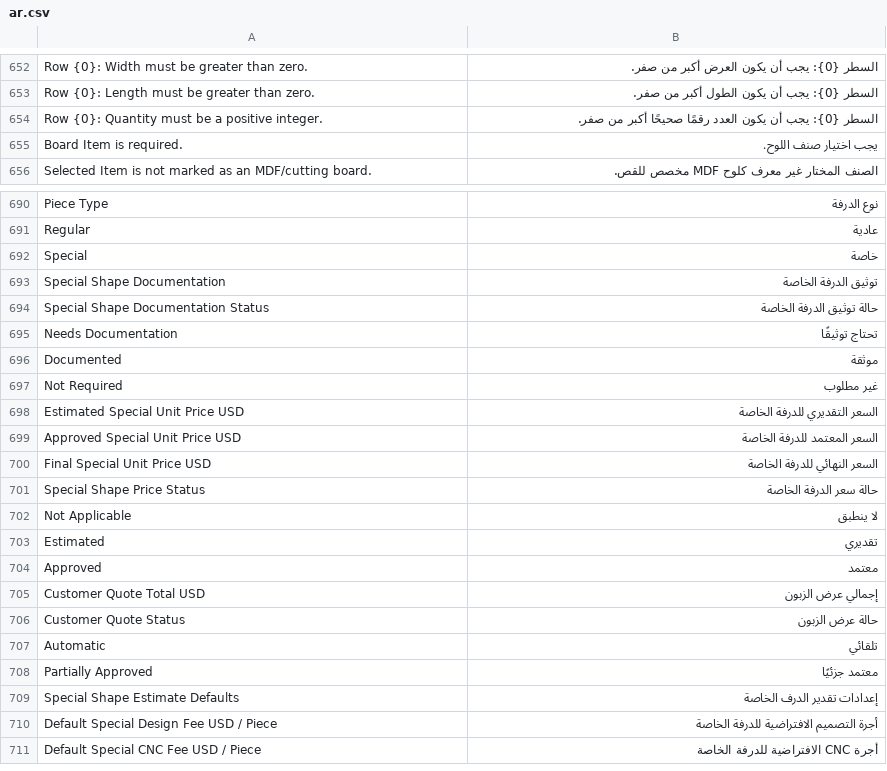
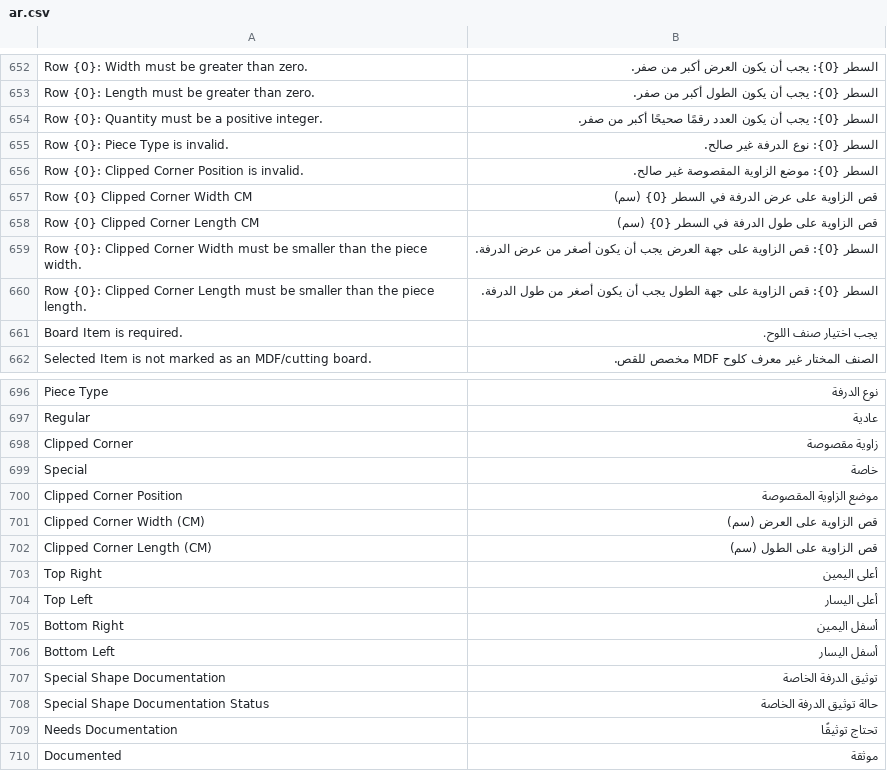
Before and after one commit to Hasan-Alhendi/almdina-erp, a CSV file: almdina_erp/translations/ar.csv, drawn as a sheet; only a part is shown, gaps mark what is left out; the shorter side is filled out with more unchanged rows; the diff names each change by its address in the sheet, - before the commit and + after, or states it on an @@ line.

Commit message:
Add clipped corners from measurements

```diff
--- a/almdina_erp/translations/ar.csv
+++ b/almdina_erp/translations/ar.csv
+row 655: Row {0}: Piece Type is invalid. | السطر {0}: نوع الدرفة غير صالح.
+row 656: Row {0}: Clipped Corner Position is invalid. | السطر {0}: موضع الزاوية المقصوصة غير صالح.
+row 657: Row {0} Clipped Corner Width CM | قص الزاوية على عرض الدرفة في السطر {0} (سم)
+row 658: Row {0} Clipped Corner Length CM | قص الزاوية على طول الدرفة في السطر {0} (سم)
+row 659: Row {0}: Clipped Corner Width must be smaller than the piece width. | السطر {0}: قص الزاوية على جهة العرض يجب أن يكون أصغر من عرض الدرفة.
+row 660: Row {0}: Clipped Corner Length must be smaller than the piece length. | السطر {0}: قص الزاوية على جهة الطول يجب أن يكون أصغر من طول الدرفة.
+row 698: Clipped Corner | زاوية مقصوصة
+row 700: Clipped Corner Position | موضع الزاوية المقصوصة
+row 701: Clipped Corner Width (CM) | قص الزاوية على العرض (سم)
+row 702: Clipped Corner Length (CM) | قص الزاوية على الطول (سم)
+row 703: Top Right | أعلى اليمين
+row 704: Top Left | أعلى اليسار
+row 705: Bottom Right | أسفل اليمين
+row 706: Bottom Left | أسفل اليسار
```
Also changed, not shown: 22 other files.
